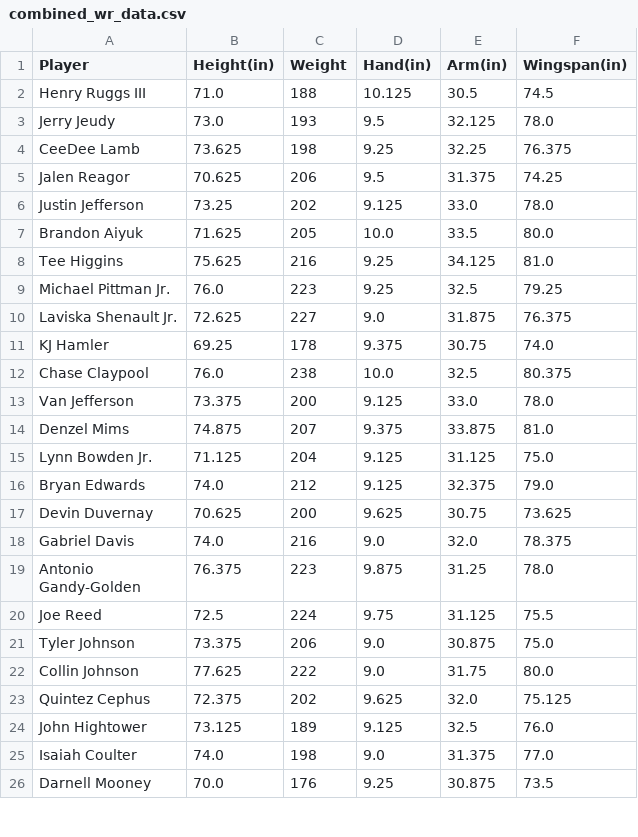
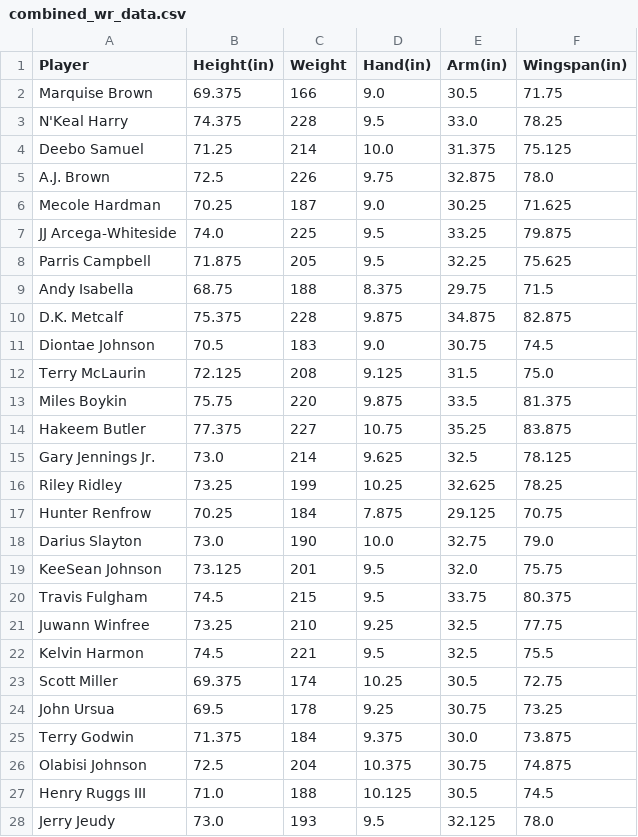
Before and after one commit to VitalJoseph/vitaljoseph-allegheny-senior-comp-artifact, a CSV file: data/historical-measurements/combined_wr_data.csv, drawn as a sheet; only a part is shown; the shorter side is filled out with more unchanged rows; the diff names each change by its address in the sheet, - before the commit and + after, or states it on an @@ line.

```diff
--- a/data/historical-measurements/combined_wr_data.csv
+++ b/data/historical-measurements/combined_wr_data.csv
+row 2: Marquise Brown | 69.375 | 166 | 9.0 | 30.5 | 71.75
+row 3: N'Keal Harry | 74.375 | 228 | 9.5 | 33.0 | 78.25
+row 4: Deebo Samuel | 71.25 | 214 | 10.0 | 31.375 | 75.125
+row 5: A.J. Brown | 72.5 | 226 | 9.75 | 32.875 | 78.0
+row 6: Mecole Hardman | 70.25 | 187 | 9.0 | 30.25 | 71.625
+row 7: JJ Arcega-Whiteside | 74.0 | 225 | 9.5 | 33.25 | 79.875
+row 8: Parris Campbell | 71.875 | 205 | 9.5 | 32.25 | 75.625
+row 9: Andy Isabella | 68.75 | 188 | 8.375 | 29.75 | 71.5
+row 10: D.K. Metcalf | 75.375 | 228 | 9.875 | 34.875 | 82.875
+row 11: Diontae Johnson | 70.5 | 183 | 9.0 | 30.75 | 74.5
+row 12: Terry McLaurin | 72.125 | 208 | 9.125 | 31.5 | 75.0
+row 13: Miles Boykin | 75.75 | 220 | 9.875 | 33.5 | 81.375
+row 14: Hakeem Butler | 77.375 | 227 | 10.75 | 35.25 | 83.875
+row 15: Gary Jennings Jr. | 73.0 | 214 | 9.625 | 32.5 | 78.125
+row 16: Riley Ridley | 73.25 | 199 | 10.25 | 32.625 | 78.25
+row 17: Hunter Renfrow | 70.25 | 184 | 7.875 | 29.125 | 70.75
+row 18: Darius Slayton | 73.0 | 190 | 10.0 | 32.75 | 79.0
+row 19: KeeSean Johnson | 73.125 | 201 | 9.5 | 32.0 | 75.75
+row 20: Travis Fulgham | 74.5 | 215 | 9.5 | 33.75 | 80.375
+row 21: Juwann Winfree | 73.25 | 210 | 9.25 | 32.5 | 77.75
+row 22: Kelvin Harmon | 74.5 | 221 | 9.5 | 32.5 | 75.5
+row 23: Scott Miller | 69.375 | 174 | 10.25 | 30.5 | 72.75
+row 24: John Ursua | 69.5 | 178 | 9.25 | 30.75 | 73.25
+row 25: Terry Godwin | 71.375 | 184 | 9.375 | 30.0 | 73.875
+row 26: Olabisi Johnson | 72.5 | 204 | 10.375 | 30.75 | 74.875
```
Also changed, not shown: data/historical-college/combined_wr_data.csv, data/historical-combine/combined_wr_data.csv, 9 other files.
